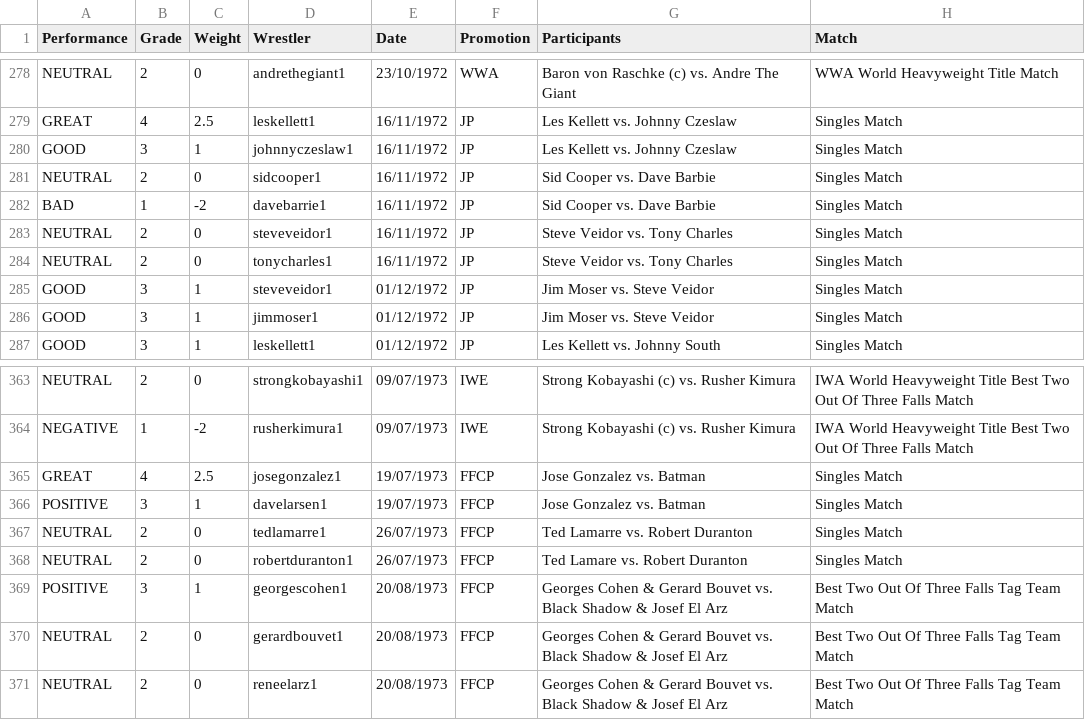
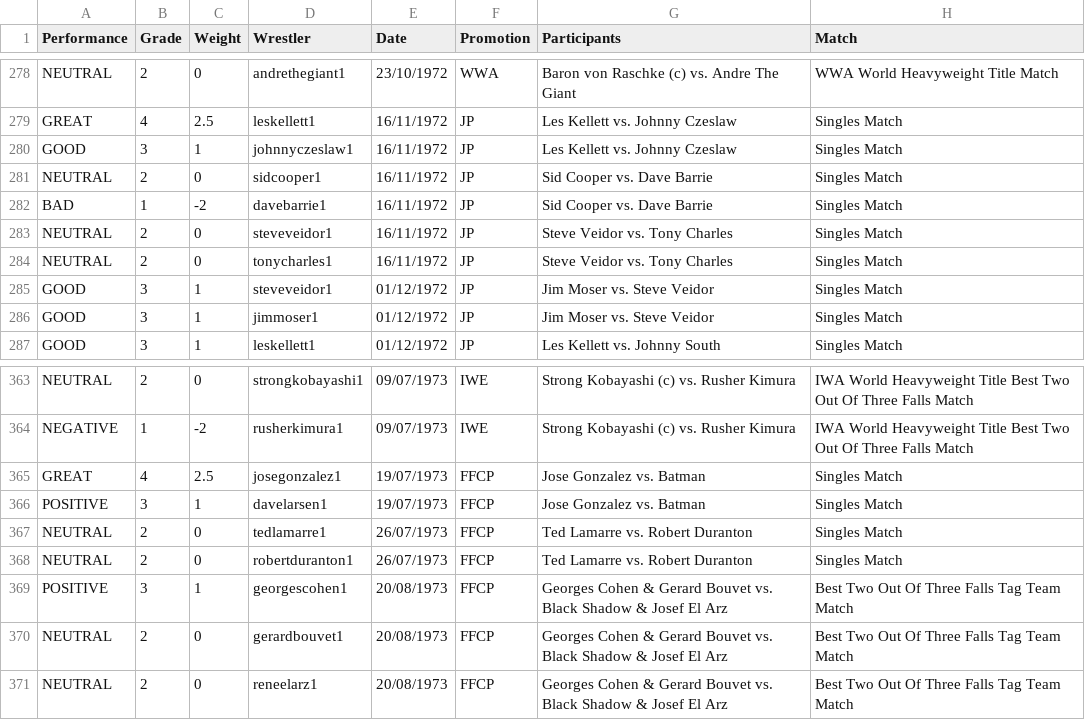
Before and after one commit to ssymonds17/wrestling-reference-site, a CSV file: populate-wrestling-db/csvs/performance-list.csv, drawn as a sheet; only a part is shown, gaps mark what is left out.

```diff
--- a/populate-wrestling-db/csvs/performance-list.csv
+++ b/populate-wrestling-db/csvs/performance-list.csv
@@ -280,4 +280,4 @@ GREAT,4,2.5,leskellett1,16/11/1972,JP,Les Kellett vs. Johnny Czeslaw,Singles Mat
 GOOD,3,1,johnnyczeslaw1,16/11/1972,JP,Les Kellett vs. Johnny Czeslaw,Singles Match
-NEUTRAL,2,0,sidcooper1,16/11/1972,JP,Sid Cooper vs. Dave Barbie,Singles Match
-BAD,1,-2,davebarrie1,16/11/1972,JP,Sid Cooper vs. Dave Barbie,Singles Match
+NEUTRAL,2,0,sidcooper1,16/11/1972,JP,Sid Cooper vs. Dave Barrie,Singles Match
+BAD,1,-2,davebarrie1,16/11/1972,JP,Sid Cooper vs. Dave Barrie,Singles Match
 NEUTRAL,2,0,steveveidor1,16/11/1972,JP,Steve Veidor vs. Tony Charles,Singles Match
@@ -367,3 +367,3 @@ POSITIVE,3,1,davelarsen1,19/07/1973,FFCP,Jose Gonzalez vs. Batman,Singles Match
 NEUTRAL,2,0,tedlamarre1,26/07/1973,FFCP,Ted Lamarre vs. Robert Duranton,Singles Match
-NEUTRAL,2,0,robertduranton1,26/07/1973,FFCP,Ted Lamare vs. Robert Duranton,Singles Match
+NEUTRAL,2,0,robertduranton1,26/07/1973,FFCP,Ted Lamarre vs. Robert Duranton,Singles Match
 POSITIVE,3,1,georgescohen1,20/08/1973,FFCP,Georges Cohen & Gerard Bouvet vs. Black Shadow & Josef El Arz,Best Two Out Of Three Falls Tag Team Match
```
Also changed, not shown: populate-wrestling-db/csvs/match-list.csv.
